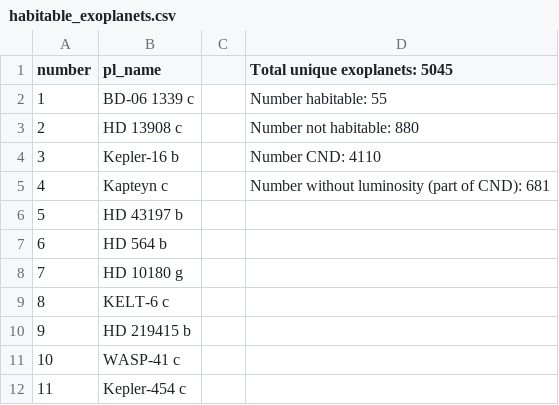
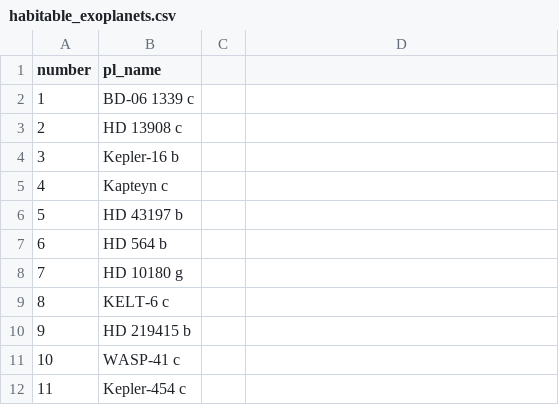
Before and after one commit to hershey806/astronomy-projects-with-python, a CSV file: Exoplanet Habitability/habitable_exoplanets.csv, drawn as a sheet; only a part is shown.

Commit message:
Update habitable_exoplanets.csv

```diff
--- a/Exoplanet Habitability/habitable_exoplanets.csv
+++ b/Exoplanet Habitability/habitable_exoplanets.csv
@@ -1,6 +1,6 @@
-number,pl_name,,Total unique exoplanets: 5045
-1,BD-06 1339 c,,Number habitable: 55
-2,HD 13908 c,,Number not habitable: 880
-3,Kepler-16 b,,Number CND: 4110
-4,Kapteyn c,,Number without luminosity (part of CND): 681
+number,pl_name,
+1,BD-06 1339 c,
+2,HD 13908 c,
+3,Kepler-16 b,
+4,Kapteyn c,
 5,HD 43197 b,,
```
